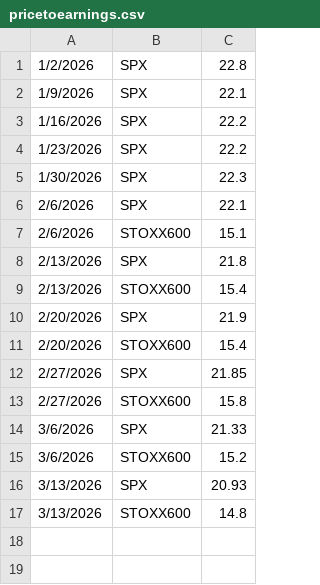
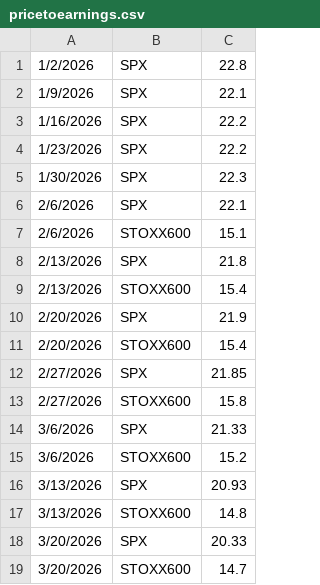
Before and after one commit to theodorhogan/website_portfolio, a CSV file: src/content/pricedatabase/pricetoearnings.csv, drawn as a sheet; the diff names each change by its address in the sheet, - before the commit and + after, or states it on an @@ line.

Commit message:
P/E WK 12

```diff
--- a/src/content/pricedatabase/pricetoearnings.csv
+++ b/src/content/pricedatabase/pricetoearnings.csv
+row 18: 3/20/2026 | SPX | 20.33
+row 19: 3/20/2026 | STOXX600 | 14.7
```
